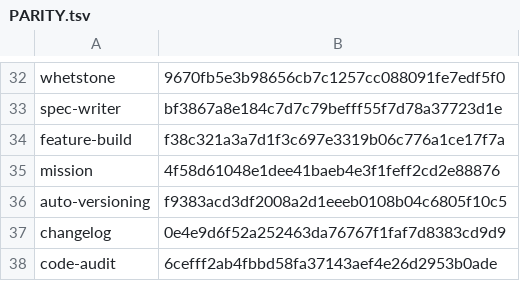
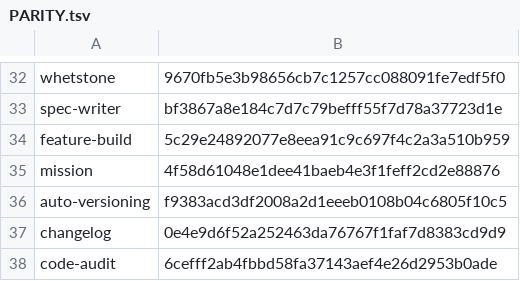
Before and after one commit to joeaguilar/skills, a TSV file: codex/PARITY.tsv, drawn as a sheet; only a part is shown, gaps mark what is left out.

```diff
--- a/codex/PARITY.tsv
+++ b/codex/PARITY.tsv
@@ -33,3 +33,3 @@ whetstone	9670fb5e3b98656cb7c1257cc088091fe7edf5f0
 spec-writer	bf3867a8e184c7d7c79befff55f7d78a37723d1e
-feature-build	f38c321a3a7d1f3c697e3319b06c776a1ce17f7a
+feature-build	5c29e24892077e8eea91c9c697f4c2a3a510b959
 mission	4f58d61048e1dee41baeb4e3f1feff2cd2e88876
```
Also changed, not shown: 2 other files.
